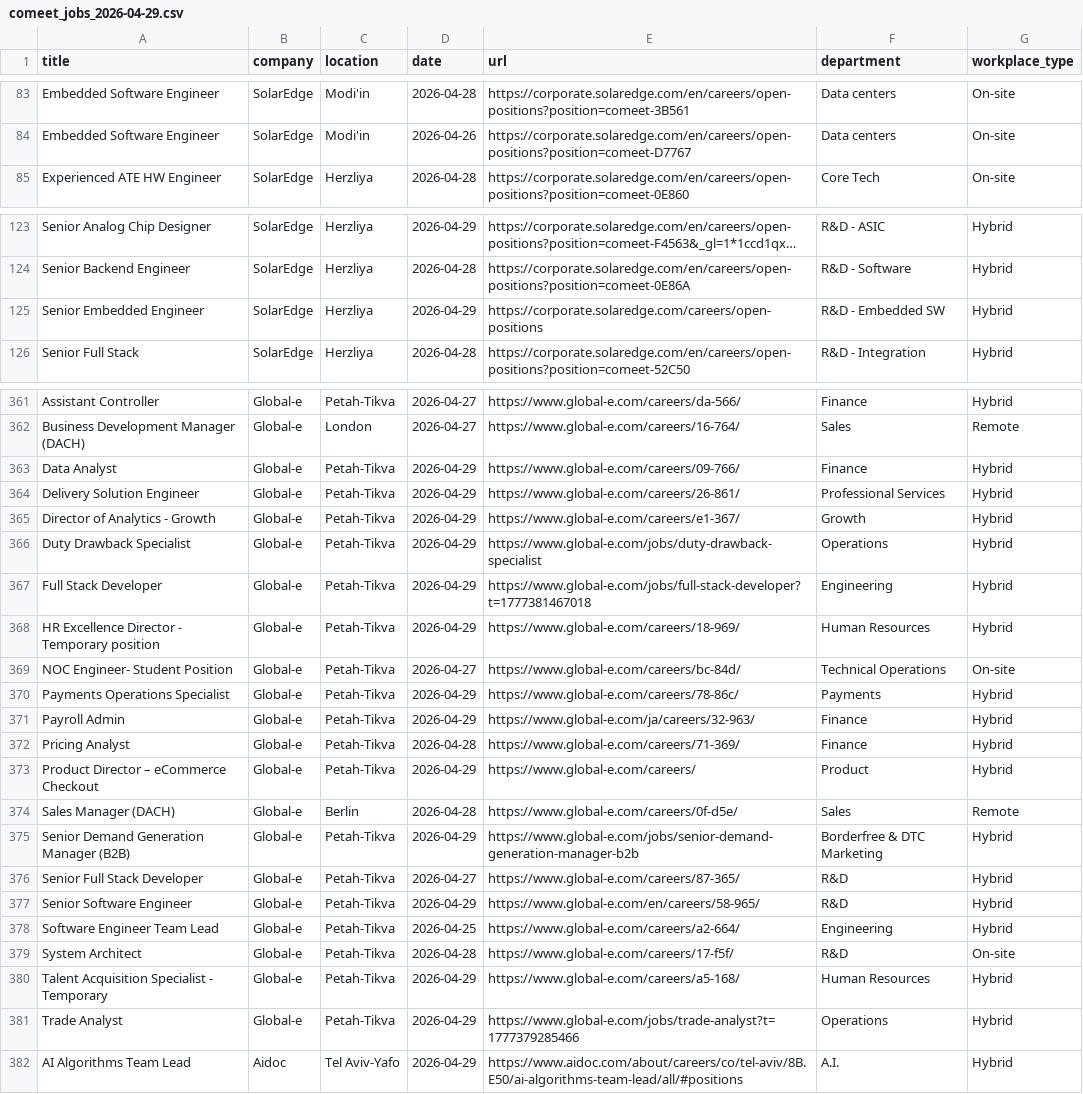
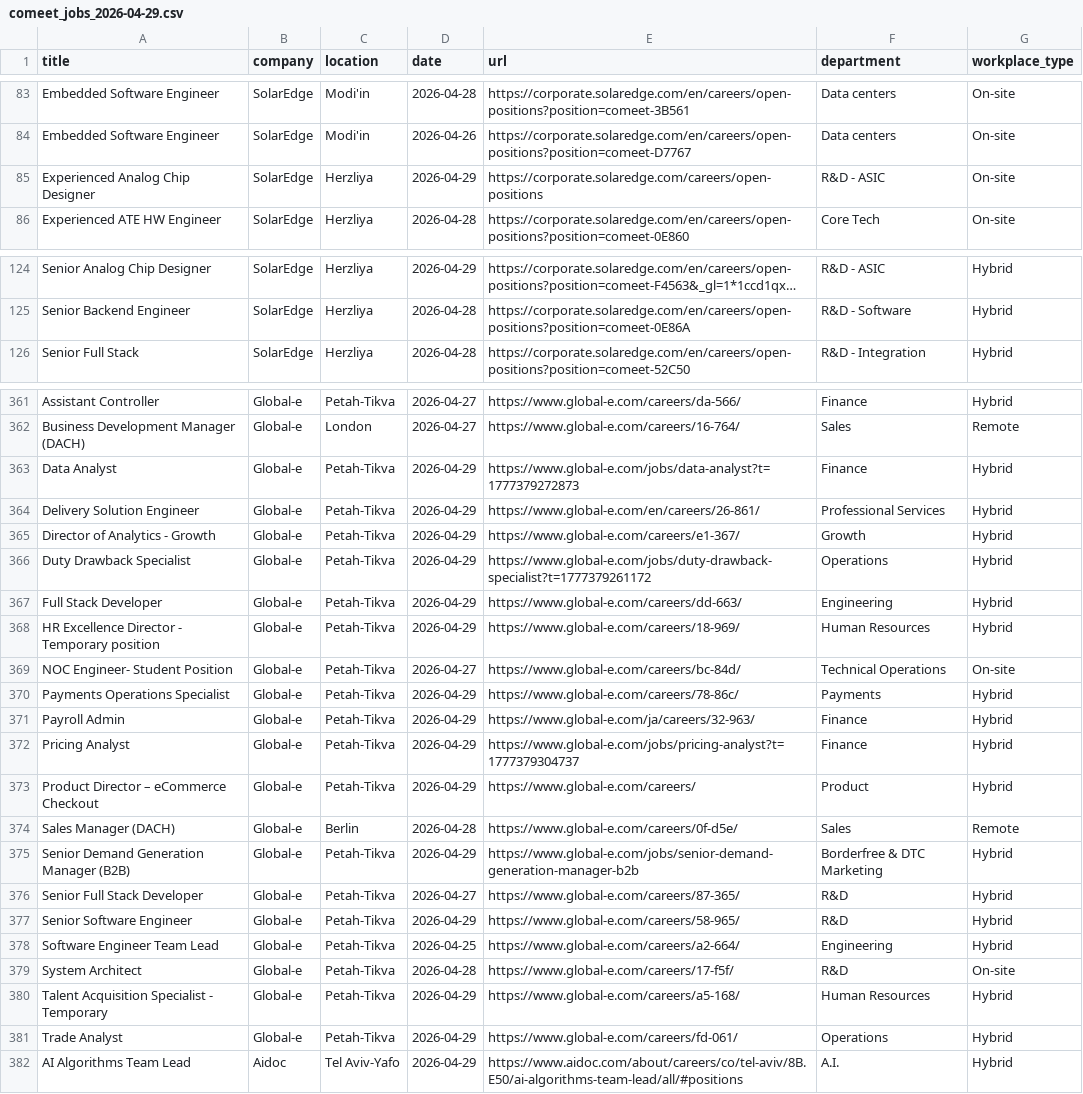
Before and after one commit to Genys30/jobfinder1, a CSV file: comeet_jobs_2026-04-29.csv, drawn as a sheet; only a part is shown, gaps mark what is left out; long unchanged cells end in …; removed rows and columns are numbered as before the commit, all else as after; the diff covers the shown part only; the diff names each change by its address in the sheet, - before the commit and + after, or states it on an @@ line.

```diff
--- a/comeet_jobs_2026-04-29.csv
+++ b/comeet_jobs_2026-04-29.csv
+row 85: Experienced Analog Chip Designer | SolarEdge | Herzliya | 2026-04-29 | https://corporate.solaredge.com/careers/open-positions | R&D - ASIC | On-site
-row 125: Senior Embedded Engineer | SolarEdge | Herzliya | 2026-04-29 | https://corporate.solaredge.com/careers/open-positions | R&D - Embedded SW | Hybrid
-E363 (url): https://www.global-e.com/careers/09-766/
+E363 (url): https://www.global-e.com/jobs/data-analyst?t=1777379272873
-E364 (url): https://www.global-e.com/careers/26-861/
+E364 (url): https://www.global-e.com/en/careers/26-861/
-E366 (url): https://www.global-e.com/jobs/duty-drawback-specialist
+E366 (url): https://www.global-e.com/jobs/duty-drawback-specialist?t=1777379261172
-E367 (url): https://www.global-e.com/jobs/full-stack-developer?t=1777381467018
+E367 (url): https://www.global-e.com/careers/dd-663/
-D372 (date): 2026-04-28
+D372 (date): 2026-04-29
-E372 (url): https://www.global-e.com/careers/71-369/
+E372 (url): https://www.global-e.com/jobs/pricing-analyst?t=1777379304737
-E377 (url): https://www.global-e.com/en/careers/58-965/
+E377 (url): https://www.global-e.com/careers/58-965/
-E381 (url): https://www.global-e.com/jobs/trade-analyst?t=1777379285466
+E381 (url): https://www.global-e.com/careers/fd-061/
```
Also changed, not shown: 1 added row, 1 removed row and 49 edited cells elsewhere in this file, history.csv, huji_positions_2026-04-29.csv, 3 other files.
